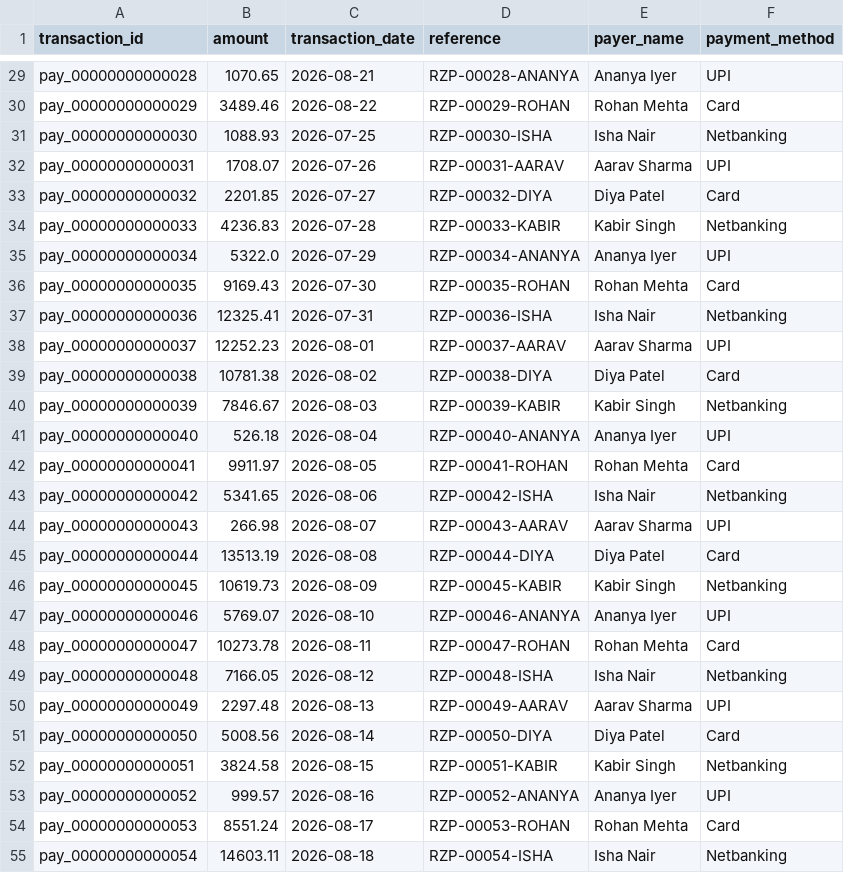
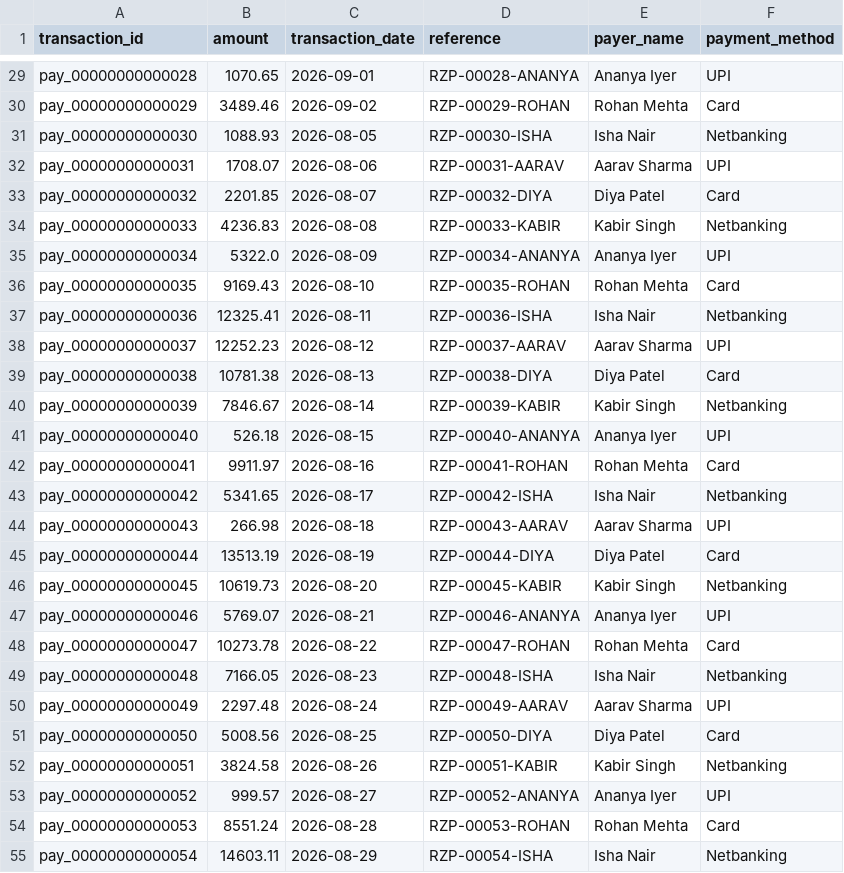
Before and after one commit to Neha-0019/Reconcio, a CSV file: data/gateway_settlements.csv, drawn as a sheet; only a part is shown, gaps mark what is left out; the diff covers the shown part only; the diff names each change by its address in the sheet, - before the commit and + after, or states it on an @@ line.

```diff
--- a/data/gateway_settlements.csv
+++ b/data/gateway_settlements.csv
-C29 (transaction_date): 2026-08-21
+C29 (transaction_date): 2026-09-01
-C30 (transaction_date): 2026-08-22
+C30 (transaction_date): 2026-09-02
-C31 (transaction_date): 2026-07-25
+C31 (transaction_date): 2026-08-05
-C32 (transaction_date): 2026-07-26
+C32 (transaction_date): 2026-08-06
-C33 (transaction_date): 2026-07-27
+C33 (transaction_date): 2026-08-07
-C34 (transaction_date): 2026-07-28
+C34 (transaction_date): 2026-08-08
-C35 (transaction_date): 2026-07-29
+C35 (transaction_date): 2026-08-09
-C36 (transaction_date): 2026-07-30
+C36 (transaction_date): 2026-08-10
-C37 (transaction_date): 2026-07-31
+C37 (transaction_date): 2026-08-11
-C38 (transaction_date): 2026-08-01
+C38 (transaction_date): 2026-08-12
-C39 (transaction_date): 2026-08-02
+C39 (transaction_date): 2026-08-13
-C40 (transaction_date): 2026-08-03
+C40 (transaction_date): 2026-08-14
-C41 (transaction_date): 2026-08-04
+C41 (transaction_date): 2026-08-15
-C42 (transaction_date): 2026-08-05
+C42 (transaction_date): 2026-08-16
-C43 (transaction_date): 2026-08-06
+C43 (transaction_date): 2026-08-17
-C44 (transaction_date): 2026-08-07
+C44 (transaction_date): 2026-08-18
-C45 (transaction_date): 2026-08-08
+C45 (transaction_date): 2026-08-19
-C46 (transaction_date): 2026-08-09
+C46 (transaction_date): 2026-08-20
-C47 (transaction_date): 2026-08-10
+C47 (transaction_date): 2026-08-21
-C48 (transaction_date): 2026-08-11
+C48 (transaction_date): 2026-08-22
-C49 (transaction_date): 2026-08-12
+C49 (transaction_date): 2026-08-23
-C50 (transaction_date): 2026-08-13
+C50 (transaction_date): 2026-08-24
-C51 (transaction_date): 2026-08-14
+C51 (transaction_date): 2026-08-25
-C52 (transaction_date): 2026-08-15
+C52 (transaction_date): 2026-08-26
-C53 (transaction_date): 2026-08-16
+C53 (transaction_date): 2026-08-27
-C54 (transaction_date): 2026-08-17
+C54 (transaction_date): 2026-08-28
-C55 (transaction_date): 2026-08-18
+C55 (transaction_date): 2026-08-29
```
Also changed, not shown: 38 edited cells elsewhere in this file, data/bank_statement.csv, data/internal_ledger.csv, 14 other files.
